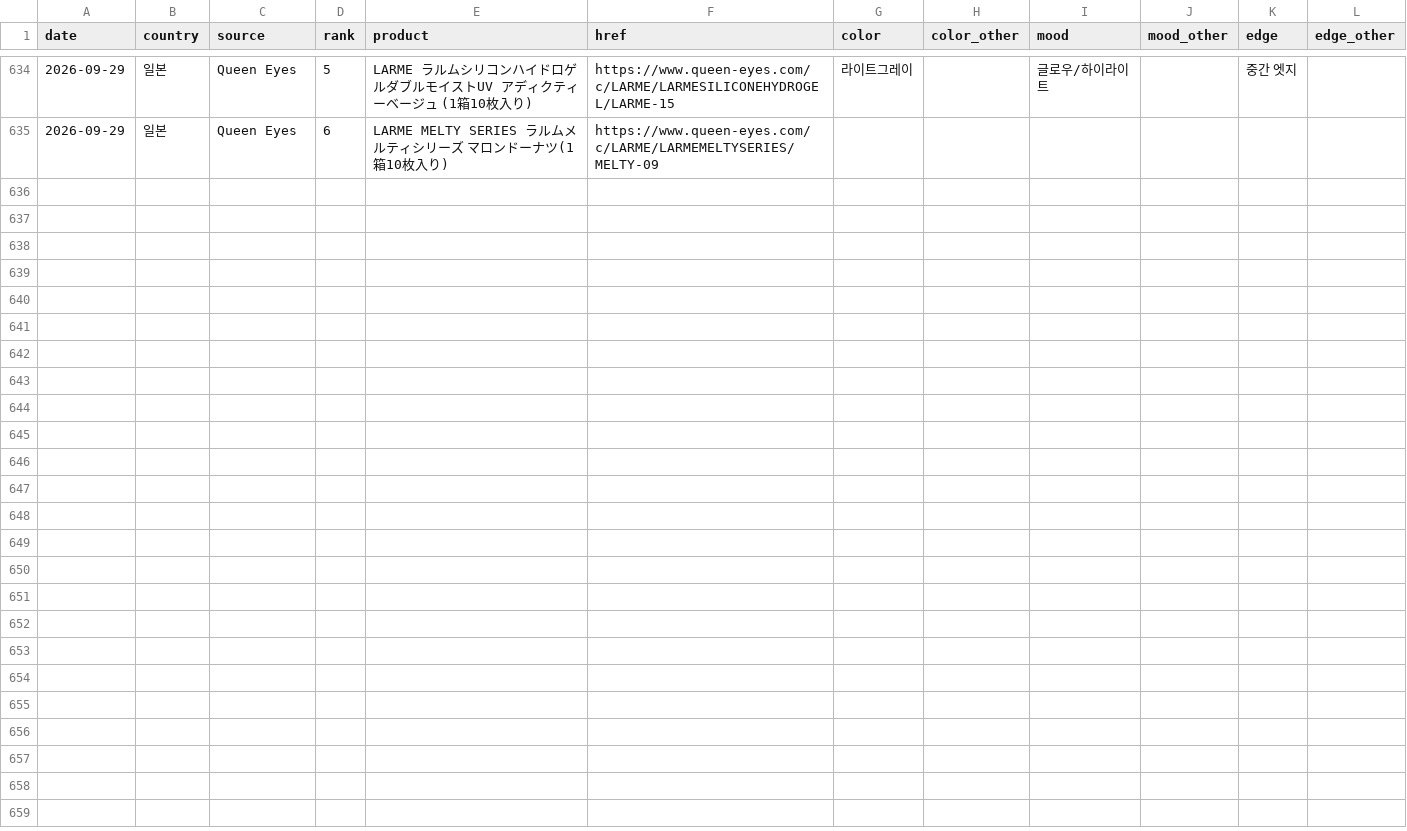
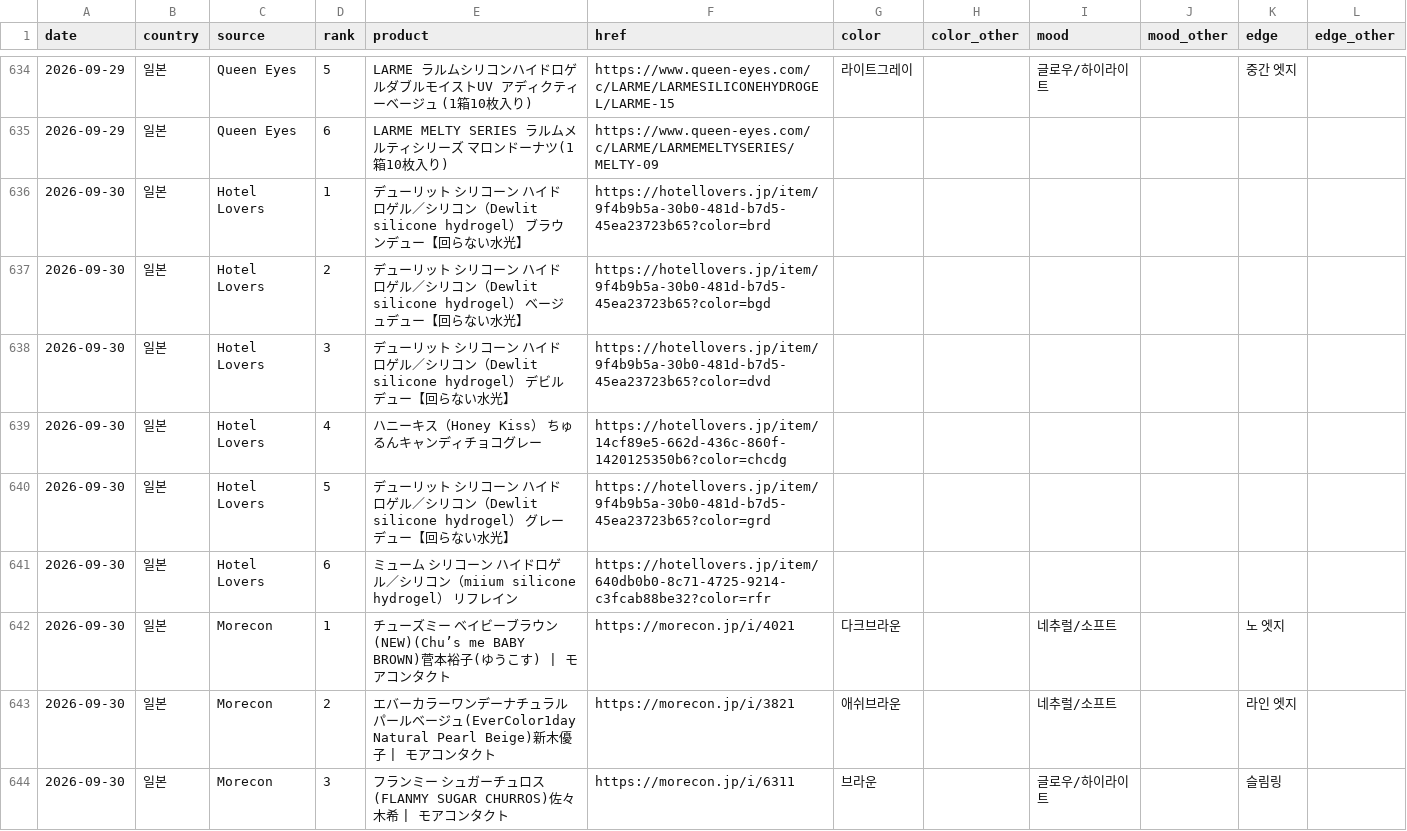
Before and after one commit to imsubin724-design/-, a CSV file: trend_history.csv, drawn as a sheet; only a part is shown, gaps mark what is left out; the diff covers the shown part only.

```diff
--- a/trend_history.csv
+++ b/trend_history.csv
@@ -635 +635,10 @@
 2026-09-29,일본,Queen Eyes,6,LARME MELTY SERIES ラルムメルティシリーズ マロンドーナツ(1箱10枚入り),https://www.queen-eyes.com/c/LARME/LARMEMELTYSERIES/MELTY-09,,,,,,
+2026-09-30,일본,Hotel Lovers,1,デューリット シリコーン ハイドロゲル／シリコン（Dewlit silicone hydrogel） ブラウンデュー【回らない水光】,https://hotellovers.jp/item/9f4b9b5a-30b0-481d-b7d5-45ea23723b65?color=brd,,,,,,
+2026-09-30,일본,Hotel Lovers,2,デューリット シリコーン ハイドロゲル／シリコン（Dewlit silicone hydrogel） ベージュデュー【回らない水光】,https://hotellovers.jp/item/9f4b9b5a-30b0-481d-b7d5-45ea23723b65?color=bgd,,,,,,
+2026-09-30,일본,Hotel Lovers,3,デューリット シリコーン ハイドロゲル／シリコン（Dewlit silicone hydrogel） デビルデュー【回らない水光】,https://hotellovers.jp/item/9f4b9b5a-30b0-481d-b7d5-45ea23723b65?color=dvd,,,,,,
+2026-09-30,일본,Hotel Lovers,4,ハニーキス（Honey Kiss） ちゅるんキャンディチョコグレー,https://hotellovers.jp/item/14cf89e5-662d-436c-860f-1420125350b6?color=chcdg,,,,,,
+2026-09-30,일본,Hotel Lovers,5,デューリット シリコーン ハイドロゲル／シリコン（Dewlit silicone hydrogel） グレーデュー【回らない水光】,https://hotellovers.jp/item/9f4b9b5a-30b0-481d-b7d5-45ea23723b65?color=grd,,,,,,
+2026-09-30,일본,Hotel Lovers,6,ミューム シリコーン ハイドロゲル／シリコン（miium silicone hydrogel） リフレイン,https://hotellovers.jp/item/640db0b0-8c71-4725-9214-c3fcab88be32?color=rfr,,,,,,
+2026-09-30,일본,Morecon,1,チューズミー ベイビーブラウン(NEW)(Chu’s me BABY BROWN)菅本裕子(ゆうこす) | モアコンタクト,https://morecon.jp/i/4021,다크브라운,,네추럴/소프트,,노 엣지,
+2026-09-30,일본,Morecon,2,エバーカラーワンデーナチュラル パールベージュ(EverColor1day Natural Pearl Beige)新木優子 | モアコンタクト,https://morecon.jp/i/3821,애쉬브라운,,네추럴/소프트,,라인 엣지,
+2026-09-30,일본,Morecon,3,フランミー シュガーチュロス(FLANMY SUGAR CHURROS)佐々木希 | モアコンタクト,https://morecon.jp/i/6311,브라운,,글로우/하이라이트,,슬림링,
```
Also changed, not shown: 9 added rows elsewhere in this file, hotel_lovers_yesterday.csv, 1 other file.
